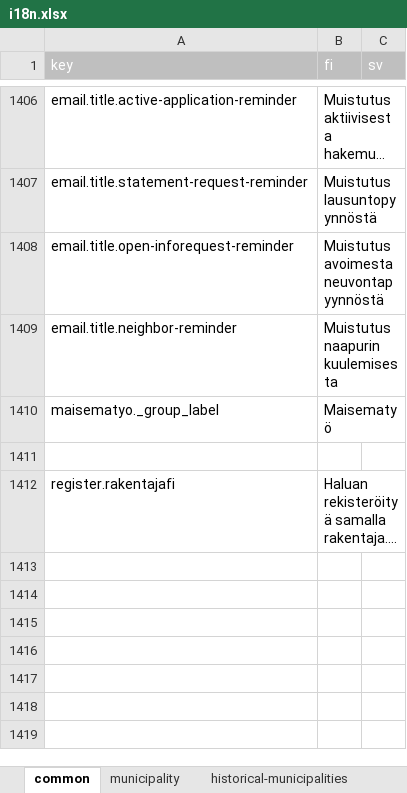
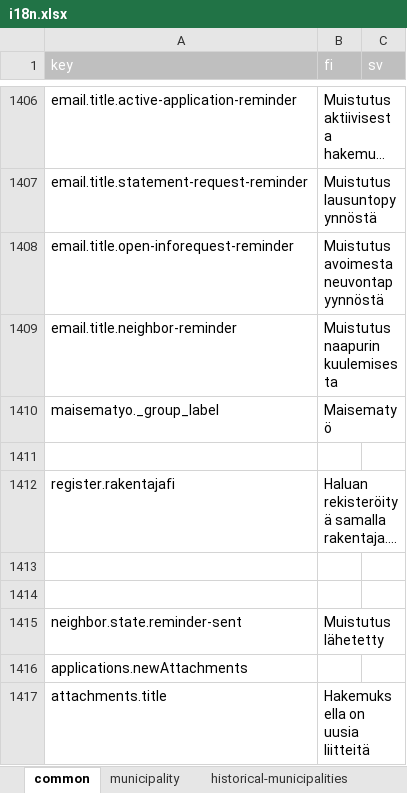
Before and after one commit to lupapiste/lupapiste, an Excel workbook: resources/i18n.xlsx, sheet common, drawn as a sheet; only a part is shown, gaps mark what is left out; long unchanged cells end in …; values as stored, in another font and other column widths than the file's, no borders; conditional formats not drawn; the diff names each change by its address in the sheet, - before the commit and + after, or states it on an @@ line.

Commit message:
txt -> excel

```diff
--- a/resources/i18n.xlsx (sheet common)
+++ b/resources/i18n.xlsx (sheet common)
+row 1413: (empty)
+row 1414: (empty)
+row 1415: neighbor.state.reminder-sent | Muistutus lähetetty
+row 1416: applications.newAttachments
+row 1417: attachments.title | Hakemuksella on uusia liitteitä
```
Also changed, not shown: 1 other file.
